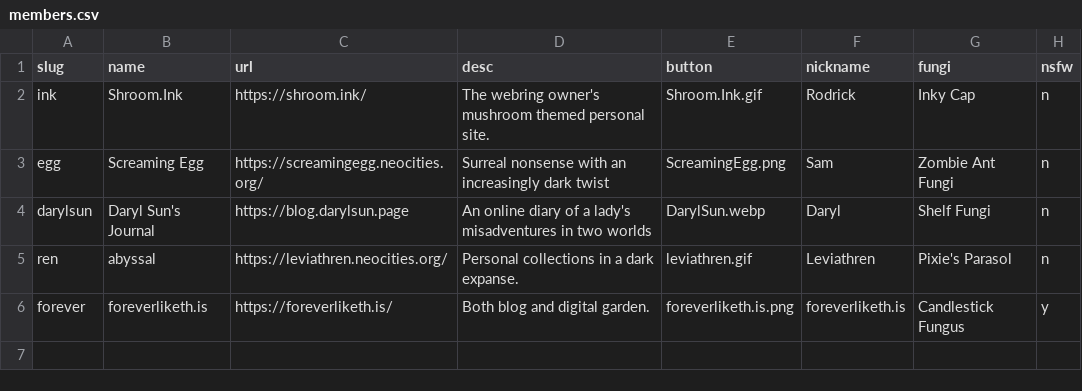
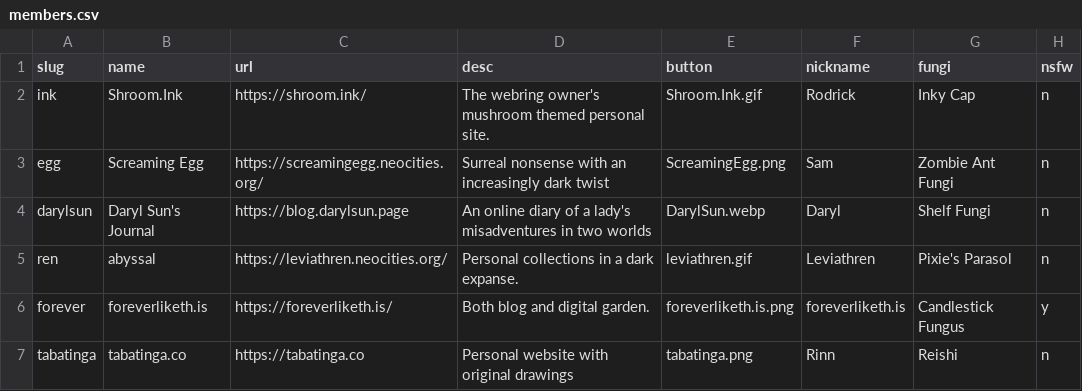
Before and after one commit to glumeshroom/void.shrooms, a CSV file: _data/members.csv, drawn as a sheet; the diff names each change by its address in the sheet, - before the commit and + after, or states it on an @@ line.

Commit message:
Adding tabatinga.co

```diff
--- a/_data/members.csv
+++ b/_data/members.csv
+row 7: tabatinga | tabatinga.co | https://tabatinga.co | Personal website with original drawings | tabatinga.png | Rinn | Reishi | n
```
Also changed, not shown: 1 other file.
